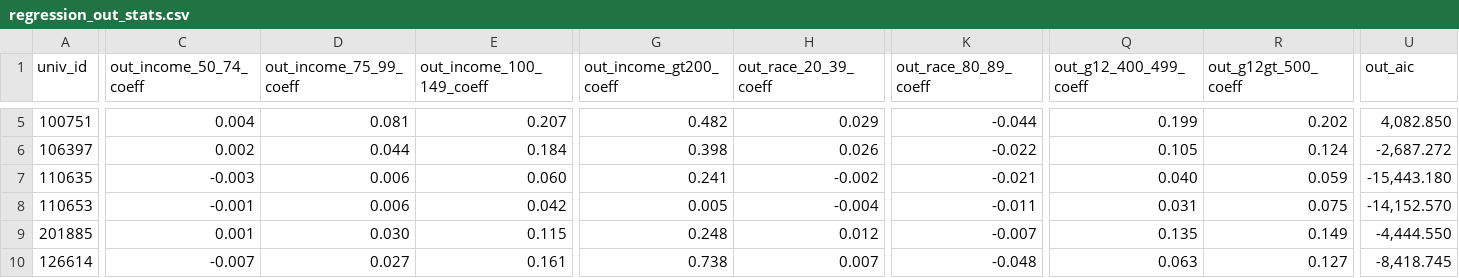
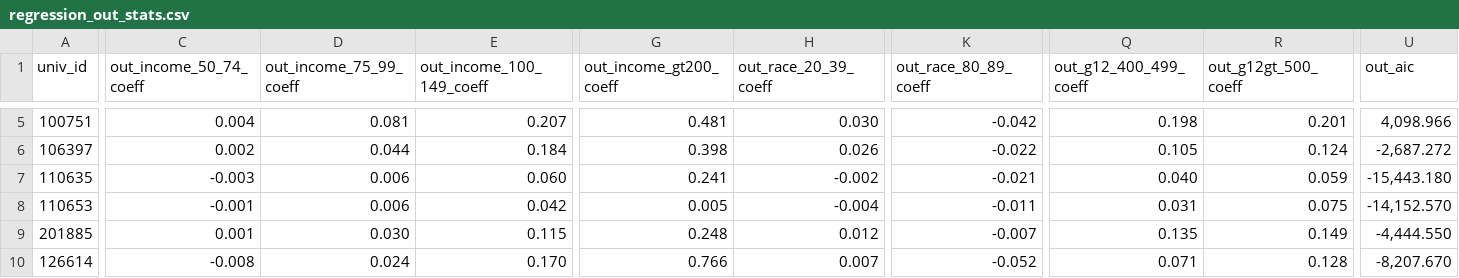
Before and after one commit to ozanj/joyce_report, a CSV file: data/regression_out_stats.csv, drawn as a sheet; only a part is shown, gaps mark what is left out; the diff covers the shown part only; the diff names each change by its address in the sheet, - before the commit and + after, or states it on an @@ line.

```diff
--- a/data/regression_out_stats.csv
+++ b/data/regression_out_stats.csv
-G5 (out_income_gt200_coeff): 0.482
+G5 (out_income_gt200_coeff): 0.481
-H5 (out_race_20_39_coeff): 0.029
+H5 (out_race_20_39_coeff): 0.030
-K5 (out_race_80_89_coeff): -0.044
+K5 (out_race_80_89_coeff): -0.042
-Q5 (out_g12_400_499_coeff): 0.199
+Q5 (out_g12_400_499_coeff): 0.198
-R5 (out_g12gt_500_coeff): 0.202
+R5 (out_g12gt_500_coeff): 0.201
-U5 (out_aic): 4,082.850
+U5 (out_aic): 4,098.966
-C10 (out_income_50_74_coeff): -0.007
+C10 (out_income_50_74_coeff): -0.008
-D10 (out_income_75_99_coeff): 0.027
+D10 (out_income_75_99_coeff): 0.024
-E10 (out_income_100_149_coeff): 0.161
+E10 (out_income_100_149_coeff): 0.170
-G10 (out_income_gt200_coeff): 0.738
+G10 (out_income_gt200_coeff): 0.766
-K10 (out_race_80_89_coeff): -0.048
+K10 (out_race_80_89_coeff): -0.052
-Q10 (out_g12_400_499_coeff): 0.063
+Q10 (out_g12_400_499_coeff): 0.071
-R10 (out_g12gt_500_coeff): 0.127
+R10 (out_g12gt_500_coeff): 0.128
-U10 (out_aic): -8,418.745
+U10 (out_aic): -8,207.670
```
Also changed, not shown: 144 edited cells elsewhere in this file, data/desc_in_cc_stats.csv, data/desc_in_pub_stats.csv, 27 other files.
